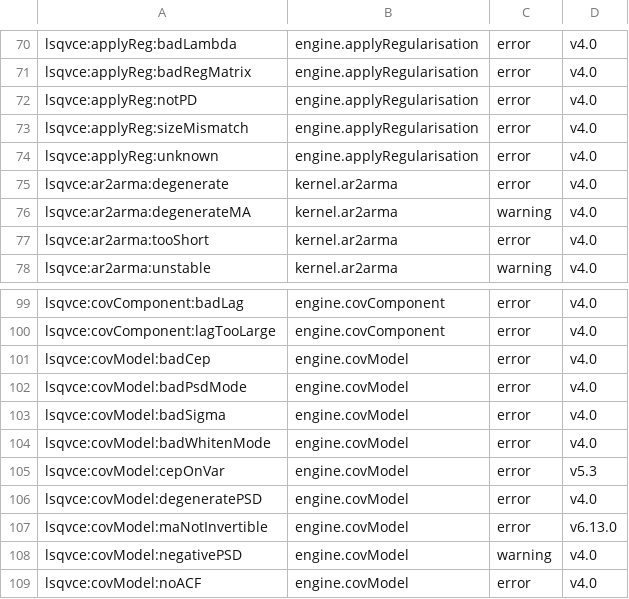
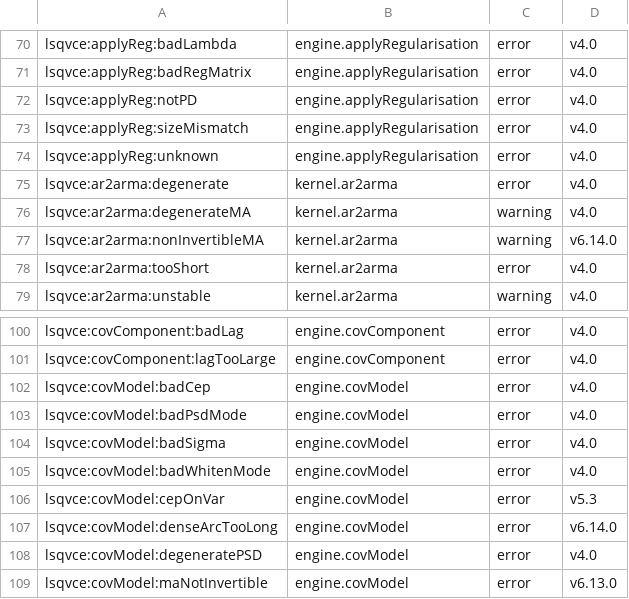
Before and after one commit to astrobayer/lsqvce, a CSV file: dev/docs_src/error_ids.csv, drawn as a sheet; only a part is shown, gaps mark what is left out; the shorter side is filled out with more unchanged rows.

```diff
--- a/dev/docs_src/error_ids.csv
+++ b/dev/docs_src/error_ids.csv
@@ -76,2 +76,3 @@ lsqvce:ar2arma:degenerate,kernel.ar2arma,error,v4.0
 lsqvce:ar2arma:degenerateMA,kernel.ar2arma,warning,v4.0
+lsqvce:ar2arma:nonInvertibleMA,kernel.ar2arma,warning,v6.14.0
 lsqvce:ar2arma:tooShort,kernel.ar2arma,error,v4.0
@@ -105,2 +106,3 @@ lsqvce:covModel:badWhitenMode,engine.covModel,error,v4.0
 lsqvce:covModel:cepOnVar,engine.covModel,error,v5.3
+lsqvce:covModel:denseArcTooLong,engine.covModel,error,v6.14.0
 lsqvce:covModel:degeneratePSD,engine.covModel,error,v4.0
```
Also changed, not shown: 28 other files.
